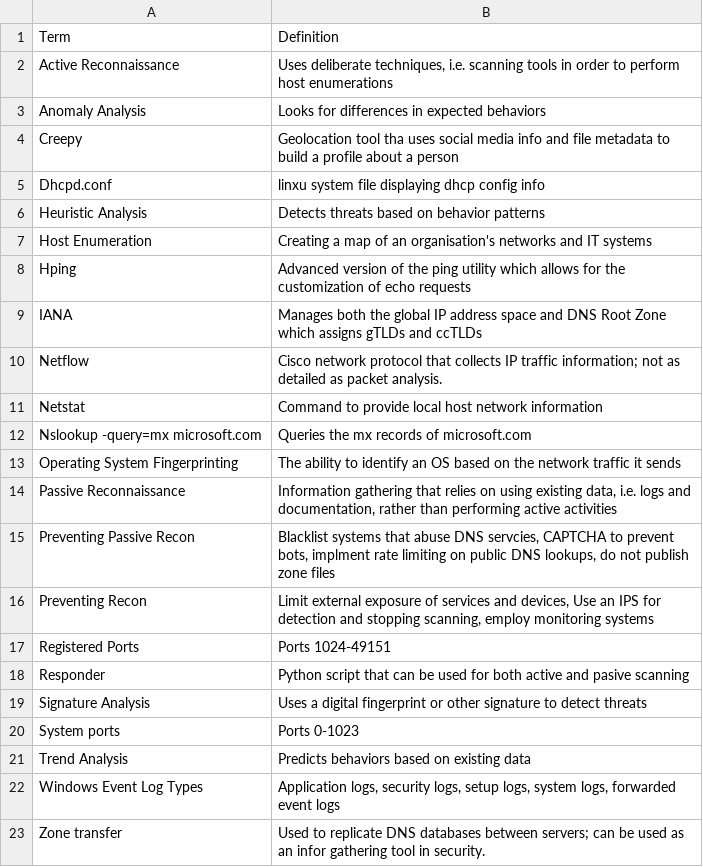
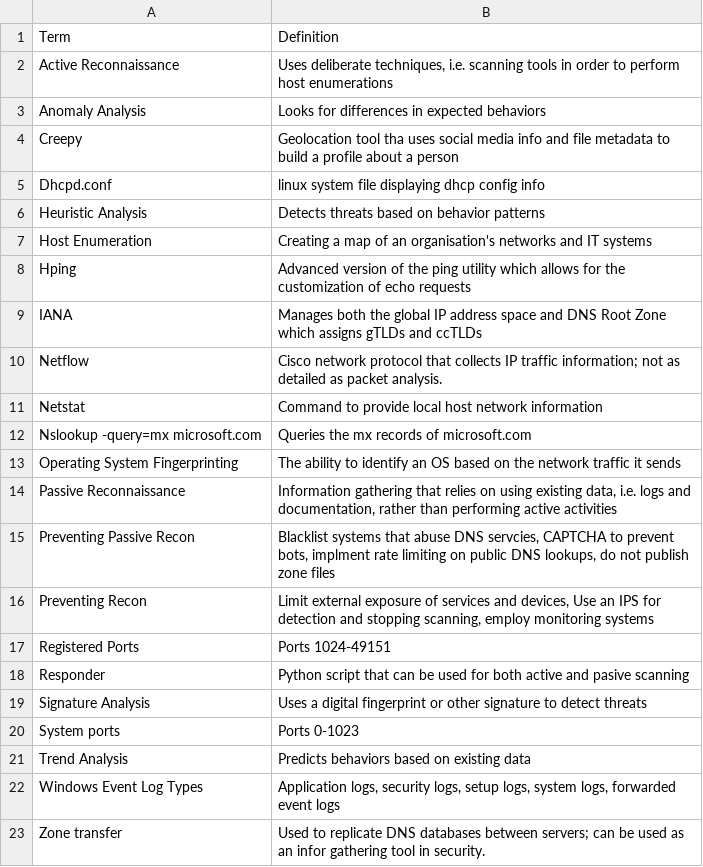
Before and after one commit to halfbackflip/cyber_blog, a CSV file: _data/reconnaissanceintelligencegathering.csv, drawn as a sheet.

```diff
--- a/_data/reconnaissanceintelligencegathering.csv
+++ b/_data/reconnaissanceintelligencegathering.csv
@@ -4,3 +4,3 @@ Anomaly Analysis,Looks for differences in expected behaviors
 Creepy,Geolocation tool tha uses social media info and file metadata to build a profile about a person
-Dhcpd.conf,linxu system file displaying dhcp config info
+Dhcpd.conf,linux system file displaying dhcp config info
 Heuristic Analysis,Detects threats based on behavior patterns
```
Also changed, not shown: _data/cloudsecurity.csv, _data/infrastructureandsecurity.csv, 18 other files.
